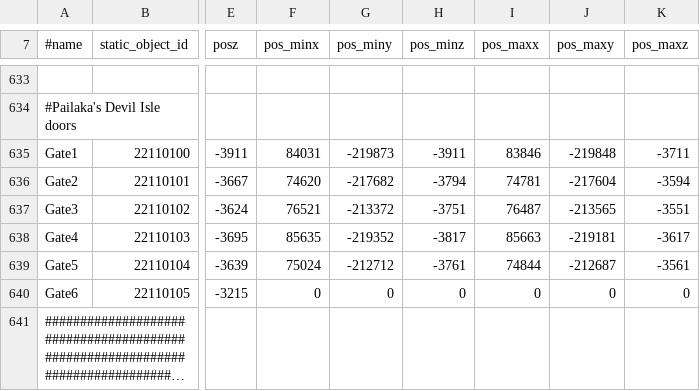
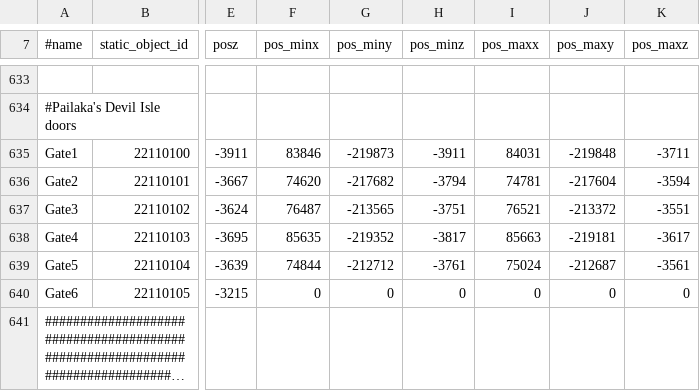
Before and after one commit to 4everlucky/Data, a CSV file: trunk/datapack_development/data/door.csv, drawn as a sheet; only a part is shown, gaps mark what is left out; long unchanged cells end in …; the diff names each change by its address in the sheet, - before the commit and + after, or states it on an @@ line.

Commit message:
fixed #3502

```diff
--- a/trunk/datapack_development/data/door.csv
+++ b/trunk/datapack_development/data/door.csv
-F635 (pos_minx): 84031
+F635 (pos_minx): 83846
-I635 (pos_maxx): 83846
+I635 (pos_maxx): 84031
-F637 (pos_minx): 76521
+F637 (pos_minx): 76487
-G637 (pos_miny): -213372
+G637 (pos_miny): -213565
-I637 (pos_maxx): 76487
+I637 (pos_maxx): 76521
-J637 (pos_maxy): -213565
+J637 (pos_maxy): -213372
-F639 (pos_minx): 75024
+F639 (pos_minx): 74844
-I639 (pos_maxx): 74844
+I639 (pos_maxx): 75024
```
